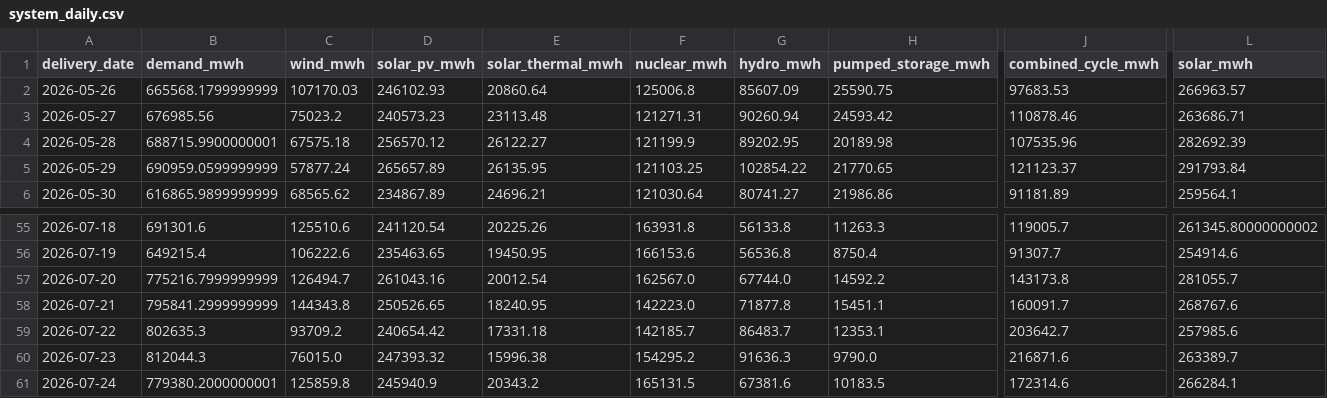
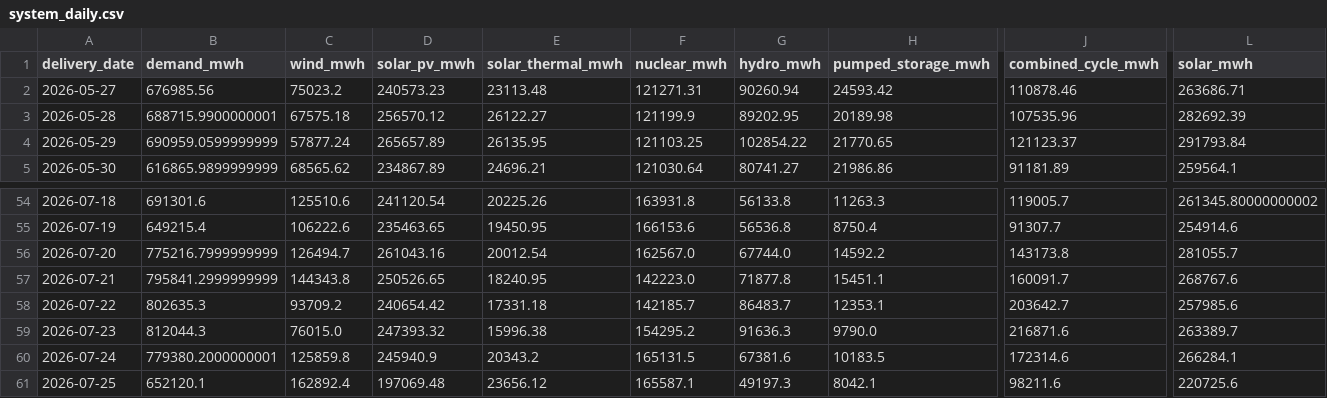
Before and after one commit to Evanssdas/Spain-Market-Platform, a CSV file: data/processed/system_daily.csv, drawn as a sheet; only a part is shown, gaps mark what is left out; removed rows and columns are numbered as before the commit, all else as after; rows hold the shown columns only; the diff names each change by its address in the sheet, - before the commit and + after, or states it on an @@ line.

```diff
--- a/data/processed/system_daily.csv
+++ b/data/processed/system_daily.csv
-row 2: 2026-05-26 | 665568.1799999999 | 107170.03 | 246102.93 | 20860.64 | 125006.8 | 85607.09 | 25590.75 | 97683.53 | 266963.57
+row 61: 2026-07-25 | 652120.1 | 162892.4 | 197069.48 | 23656.12 | 165587.1 | 49197.3 | 8042.1 | 98211.6 | 220725.6
```
Also changed, not shown: data/processed/prices_daily.csv, data/processed/weather_daily.csv, 7 other files.
